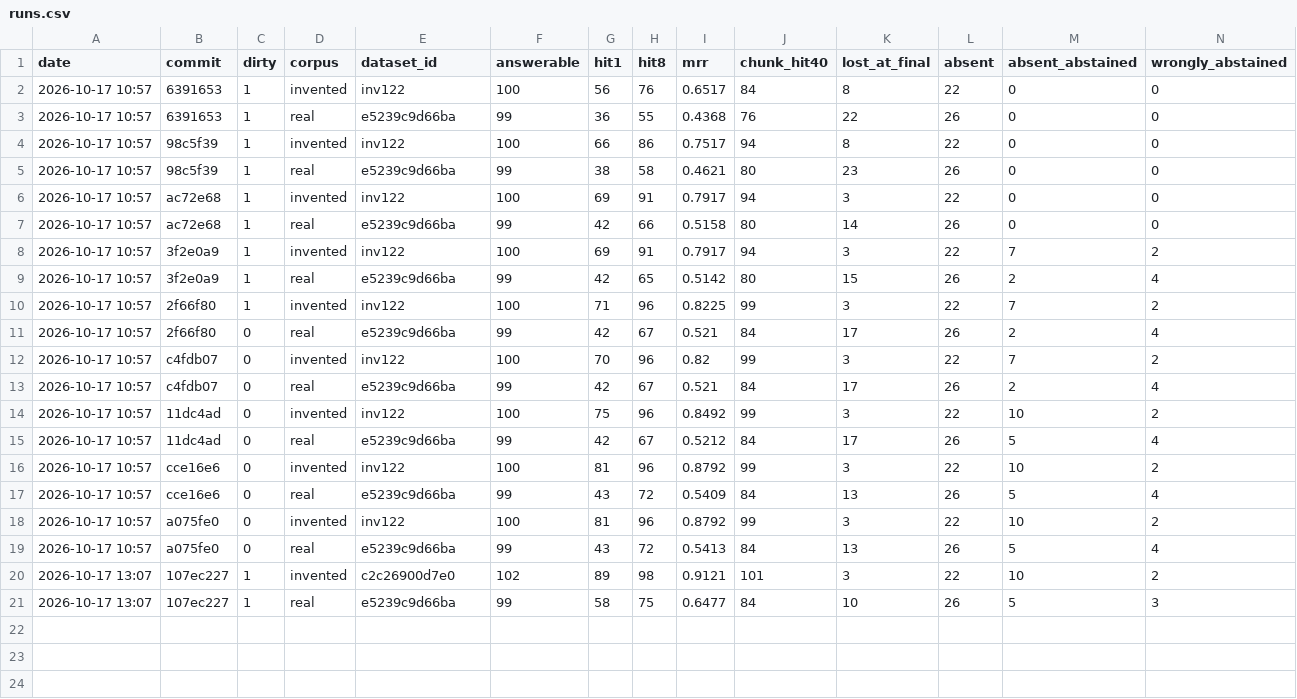
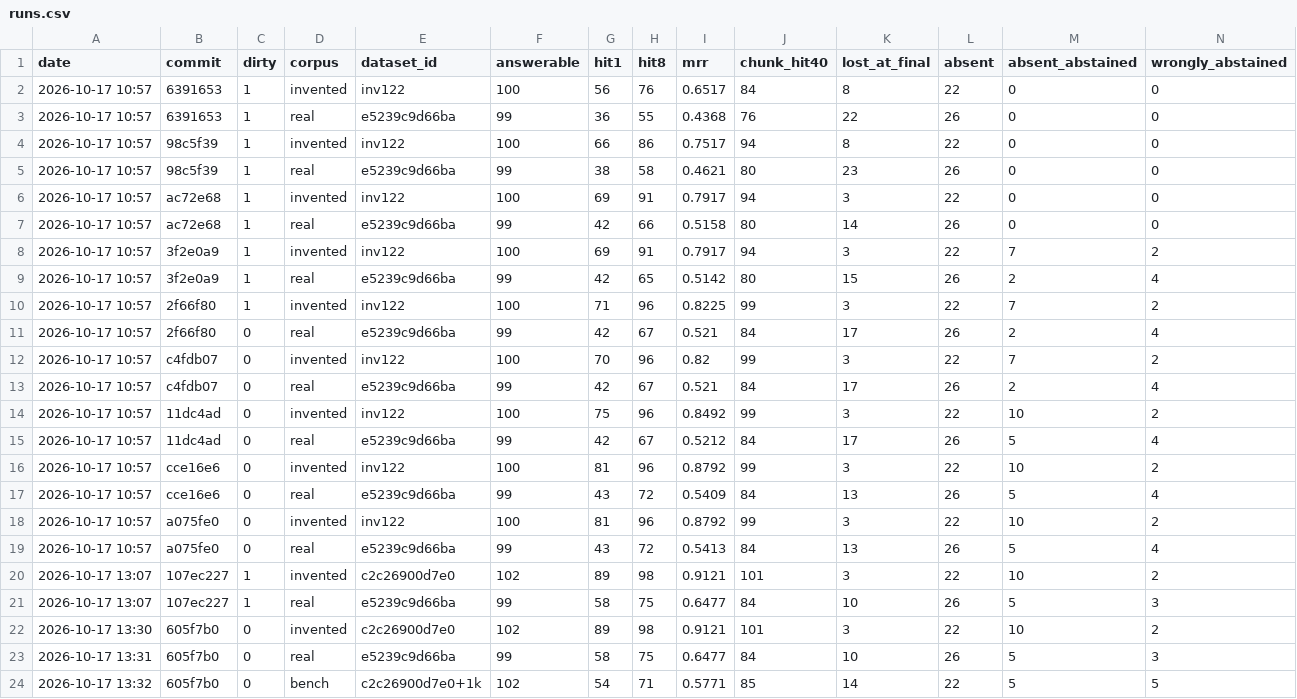
Before and after one commit to vashispa27/cortex, a CSV file: evals/history/runs.csv, drawn as a sheet; only a part is shown; rows hold the shown columns only; the diff names each change by its address in the sheet, - before the commit and + after, or states it on an @@ line.

Commit message:
evals: status report (baseline vs now, invented, real and 1k bench) and history rows for 605f7b0

```diff
--- a/evals/history/runs.csv
+++ b/evals/history/runs.csv
+row 22: 2026-10-17 13:30 | 605f7b0 | 0 | invented | c2c26900d7e0 | 102 | 89 | 98 | 0.9121 | 101 | 3 | 22 | 10 | 2
+row 23: 2026-10-17 13:31 | 605f7b0 | 0 | real | e5239c9d66ba | 99 | 58 | 75 | 0.6477 | 84 | 10 | 26 | 5 | 3
+row 24: 2026-10-17 13:32 | 605f7b0 | 0 | bench | c2c26900d7e0+1k | 102 | 54 | 71 | 0.5771 | 85 | 14 | 22 | 5 | 5
```
Also changed, not shown: 1 other file.
